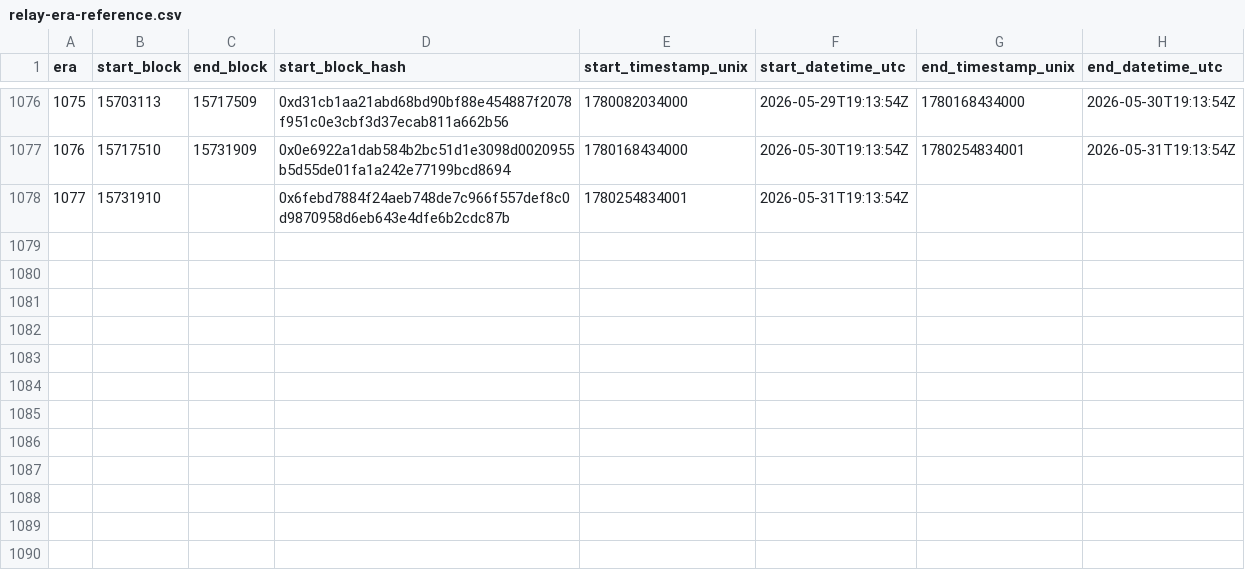
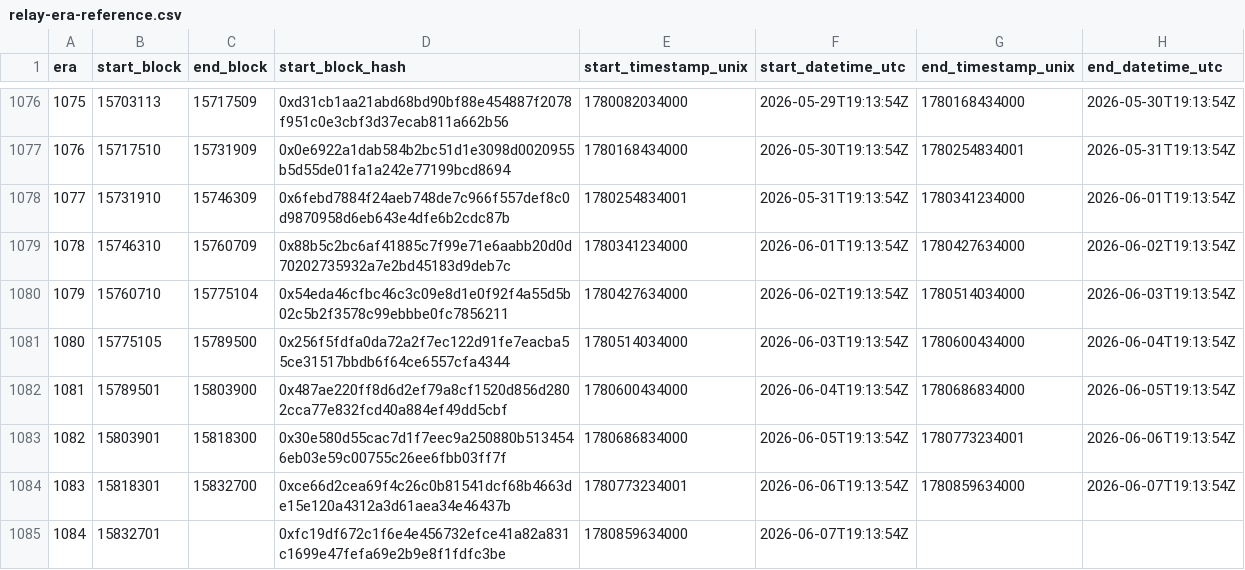
Before and after one commit to bladzv/enjinsight, a CSV file: public/relay-era-reference.csv, drawn as a sheet; only a part is shown, gaps mark what is left out.

```diff
--- a/public/relay-era-reference.csv
+++ b/public/relay-era-reference.csv
@@ -1077,2 +1077,9 @@ era,start_block,end_block,start_block_hash,start_timestamp_unix,start_datetime_u
 1076,15717510,15731909,0x0e6922a1dab584b2bc51d1e3098d0020955b5d55de01fa1a242e77199bcd8694,1780168434000,2026-05-30T19:13:54Z,1780254834001,2026-05-31T19:13:54Z
-1077,15731910,,0x6febd7884f24aeb748de7c966f557def8c0d9870958d6eb643e4dfe6b2cdc87b,1780254834001,2026-05-31T19:13:54Z,,
+1077,15731910,15746309,0x6febd7884f24aeb748de7c966f557def8c0d9870958d6eb643e4dfe6b2cdc87b,1780254834001,2026-05-31T19:13:54Z,1780341234000,2026-06-01T19:13:54Z
+1078,15746310,15760709,0x88b5c2bc6af41885c7f99e71e6aabb20d0d70202735932a7e2bd45183d9deb7c,1780341234000,2026-06-01T19:13:54Z,1780427634000,2026-06-02T19:13:54Z
+1079,15760710,15775104,0x54eda46cfbc46c3c09e8d1e0f92f4a55d5b02c5b2f3578c99ebbbe0fc7856211,1780427634000,2026-06-02T19:13:54Z,1780514034000,2026-06-03T19:13:54Z
+1080,15775105,15789500,0x256f5fdfa0da72a2f7ec122d91fe7eacba55ce31517bbdb6f64ce6557cfa4344,1780514034000,2026-06-03T19:13:54Z,1780600434000,2026-06-04T19:13:54Z
+1081,15789501,15803900,0x487ae220ff8d6d2ef79a8cf1520d856d2802cca77e832fcd40a884ef49dd5cbf,1780600434000,2026-06-04T19:13:54Z,1780686834000,2026-06-05T19:13:54Z
+1082,15803901,15818300,0x30e580d55cac7d1f7eec9a250880b5134546eb03e59c00755c26ee6fbb03ff7f,1780686834000,2026-06-05T19:13:54Z,1780773234001,2026-06-06T19:13:54Z
+1083,15818301,15832700,0xce66d2cea69f4c26c0b81541dcf68b4663de15e120a4312a3d61aea34e46437b,1780773234001,2026-06-06T19:13:54Z,1780859634000,2026-06-07T19:13:54Z
+1084,15832701,,0xfc19df672c1f6e4e456732efce41a82a831c1699e47fefa69e2b9e8f1fdfc3be,1780859634000,2026-06-07T19:13:54Z,,
```
